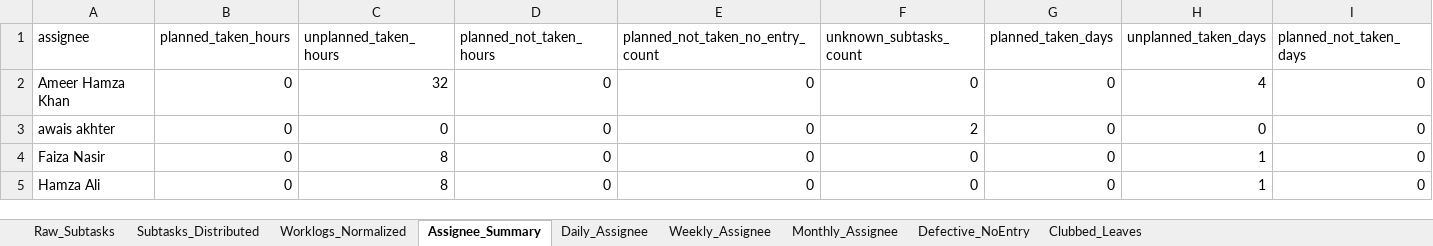
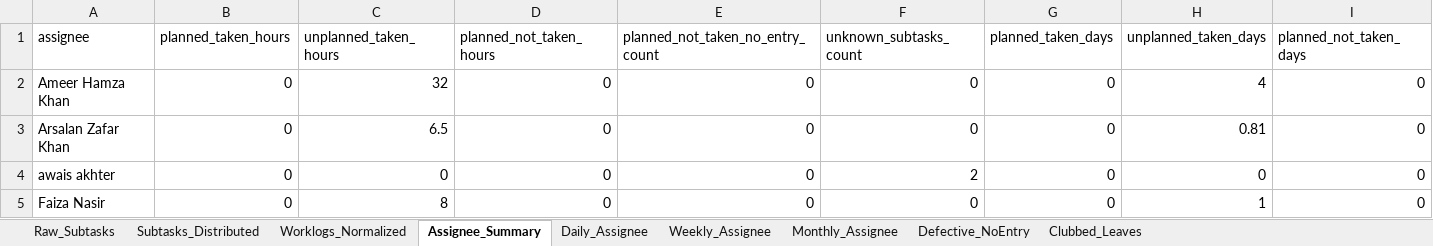
Before and after one commit to odlhassan/JIRA-SCRIPT, an Excel workbook: rlt_leave_report.xlsx, sheet Assignee_Summary, drawn as a sheet; only a part is shown; the shorter side is filled out with more unchanged rows; values as stored, in another font and other column widths than the file's, no borders; the diff names each change by its address in the sheet, - before the commit and + after, or states it on an @@ line.

```diff
--- a/rlt_leave_report.xlsx (sheet Assignee_Summary)
+++ b/rlt_leave_report.xlsx (sheet Assignee_Summary)
+row 3: Arsalan Zafar Khan | 0 | 6.5 | 0 | 0 | 0 | 0 | 0.81 | 0
```
Also changed, not shown: sheet Raw_Subtasks, sheet Subtasks_Distributed, sheet Daily_Assignee, sheet Monthly_Assignee, sheet Weekly_Assignee, sheet Worklogs_Normalized, 1_jira_work_items_export.xlsx, 2_jira_subtask_worklogs.xlsx, 35 other files.
